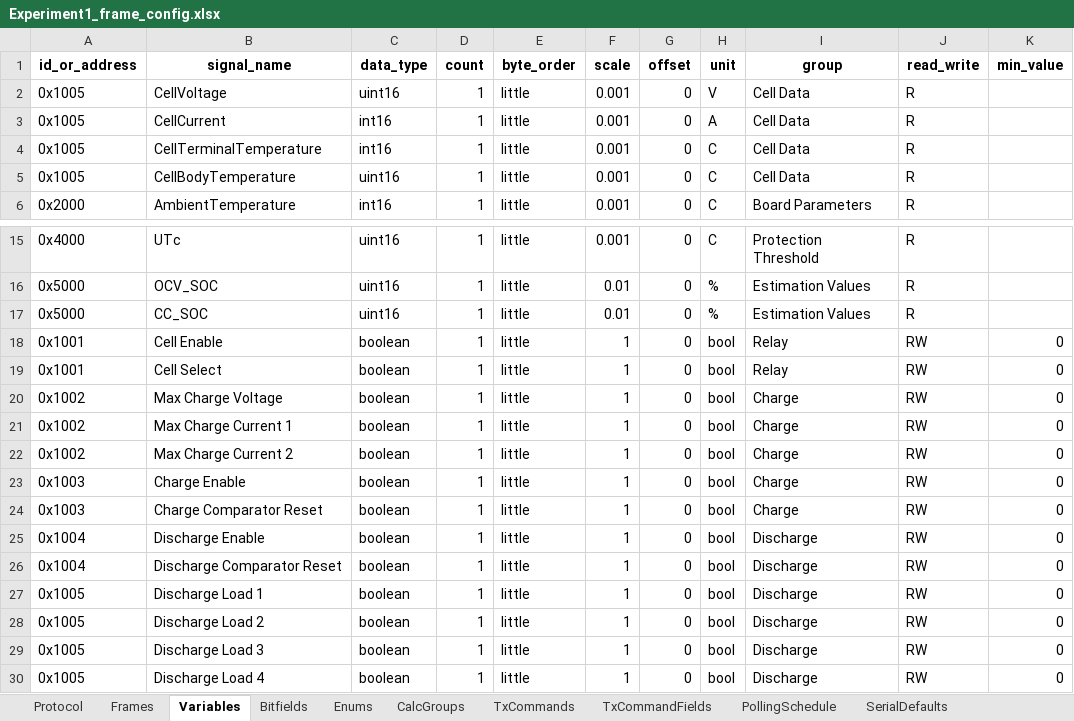
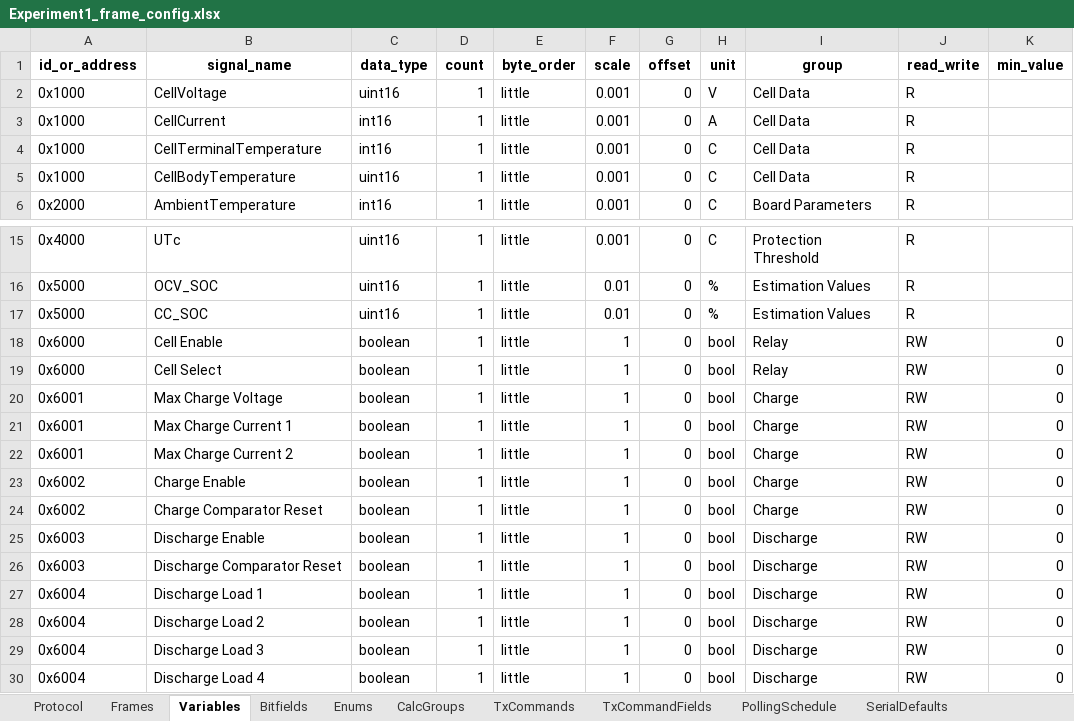
Before and after one commit to P-Shreyas543/Bytehound, an Excel workbook: Experiment1_frame_config.xlsx, sheet Variables, drawn as a sheet; only a part is shown, gaps mark what is left out; values as stored, in another font and other column widths than the file's, no borders; the diff names each change by its address in the sheet, - before the commit and + after, or states it on an @@ line.

```diff
--- a/Experiment1_frame_config.xlsx (sheet Variables)
+++ b/Experiment1_frame_config.xlsx (sheet Variables)
-A2:A5 (id_or_address): 0x1005
+A2:A5 (id_or_address): 0x1000
-A18:A19 (id_or_address): 0x1001
+A18:A19 (id_or_address): 0x6000
-A20:A22 (id_or_address): 0x1002
+A20:A22 (id_or_address): 0x6001
-A23:A24 (id_or_address): 0x1003
+A23:A24 (id_or_address): 0x6002
-A25:A26 (id_or_address): 0x1004
+A25:A26 (id_or_address): 0x6003
-A27:A30 (id_or_address): 0x1005
+A27:A30 (id_or_address): 0x6004
```
Also changed, not shown: sheet Frames, 19 other files.
